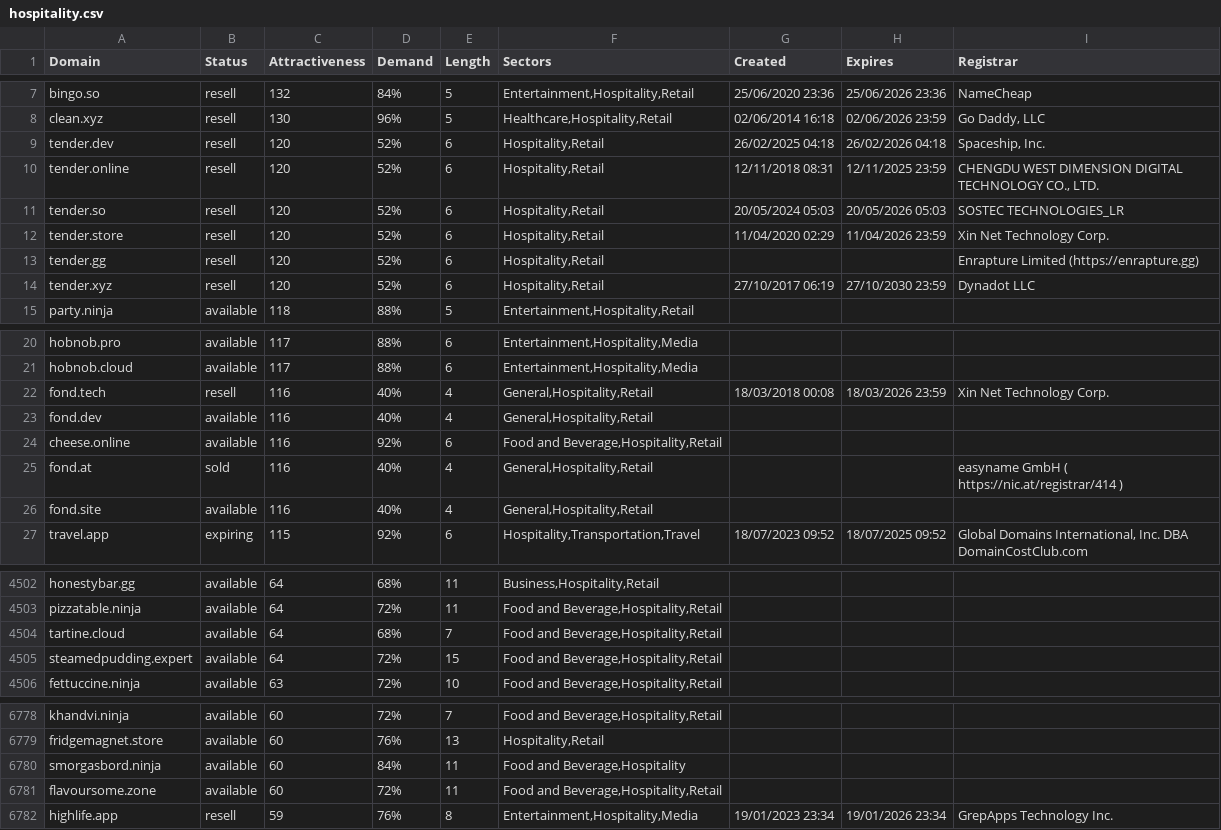
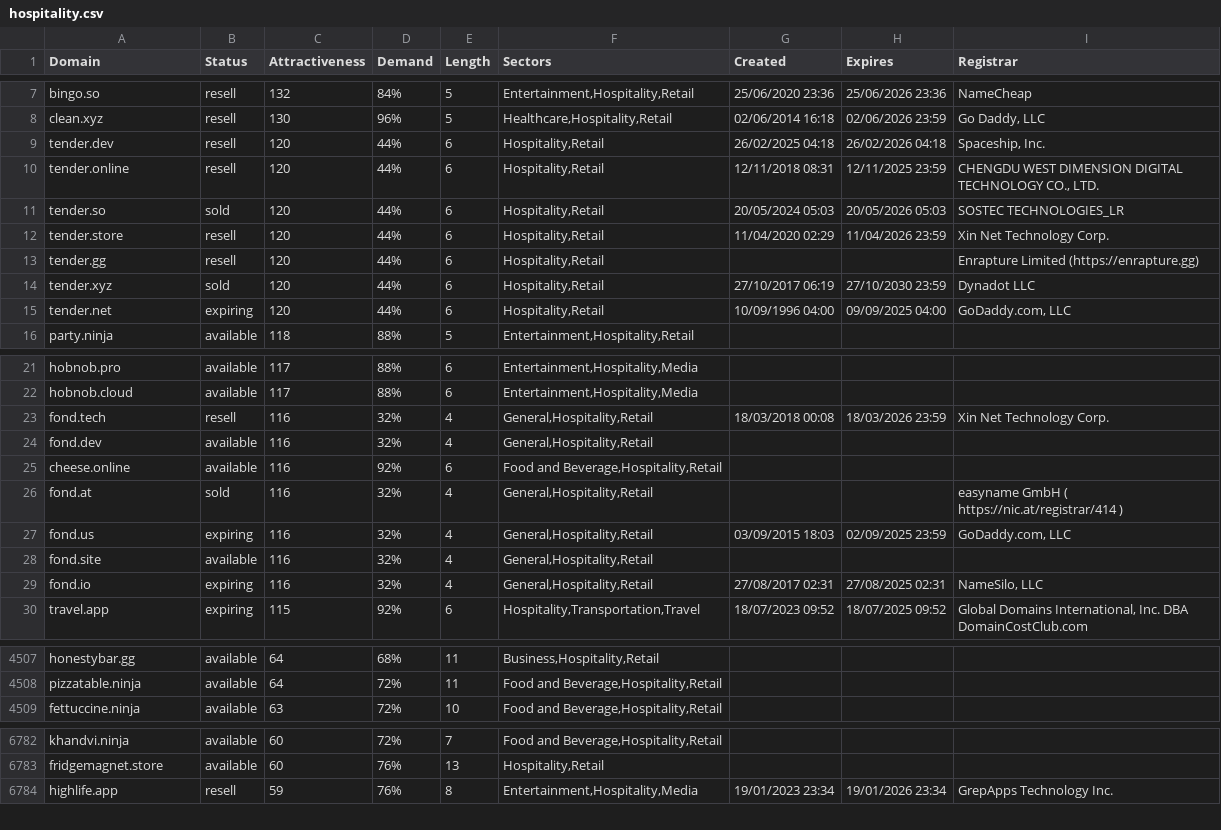
Before and after one commit to UniqueDomains/hospitality-oneword-domains, a CSV file: hospitality.csv, drawn as a sheet; only a part is shown, gaps mark what is left out; the diff covers the shown part only.

Commit message:
Domains update

```diff
--- a/hospitality.csv
+++ b/hospitality.csv
@@ -8,8 +8,9 @@ bingo.so,resell,132,84%,5,"Entertainment,Hospitality,Retail",25/06/2020 23:36,25
 clean.xyz,resell,130,96%,5,"Healthcare,Hospitality,Retail",02/06/2014 16:18,02/06/2026 23:59,"Go Daddy, LLC"
-tender.dev,resell,120,52%,6,"Hospitality,Retail",26/02/2025 04:18,26/02/2026 04:18,"Spaceship, Inc."
-tender.online,resell,120,52%,6,"Hospitality,Retail",12/11/2018 08:31,12/11/2025 23:59,"CHENGDU WEST DIMENSION DIGITAL TECHNOLOGY CO., LTD."
-tender.so,resell,120,52%,6,"Hospitality,Retail",20/05/2024 05:03,20/05/2026 05:03,SOSTEC TECHNOLOGIES_LR
-tender.store,resell,120,52%,6,"Hospitality,Retail",11/04/2020 02:29,11/04/2026 23:59,Xin Net Technology Corp.
-tender.gg,resell,120,52%,6,"Hospitality,Retail",,,Enrapture Limited (https://enrapture.gg)
-tender.xyz,resell,120,52%,6,"Hospitality,Retail",27/10/2017 06:19,27/10/2030 23:59,Dynadot LLC
+tender.dev,resell,120,44%,6,"Hospitality,Retail",26/02/2025 04:18,26/02/2026 04:18,"Spaceship, Inc."
+tender.online,resell,120,44%,6,"Hospitality,Retail",12/11/2018 08:31,12/11/2025 23:59,"CHENGDU WEST DIMENSION DIGITAL TECHNOLOGY CO., LTD."
+tender.so,sold,120,44%,6,"Hospitality,Retail",20/05/2024 05:03,20/05/2026 05:03,SOSTEC TECHNOLOGIES_LR
+tender.store,resell,120,44%,6,"Hospitality,Retail",11/04/2020 02:29,11/04/2026 23:59,Xin Net Technology Corp.
+tender.gg,resell,120,44%,6,"Hospitality,Retail",,,Enrapture Limited (https://enrapture.gg)
+tender.xyz,sold,120,44%,6,"Hospitality,Retail",27/10/2017 06:19,27/10/2030 23:59,Dynadot LLC
+tender.net,expiring,120,44%,6,"Hospitality,Retail",10/09/1996 04:00,09/09/2025 04:00,"GoDaddy.com, LLC"
 party.ninja,available,118,88%,5,"Entertainment,Hospitality,Retail",,,
@@ -21,7 +22,9 @@ hobnob.pro,available,117,88%,6,"Entertainment,Hospitality,Media",,,
 hobnob.cloud,available,117,88%,6,"Entertainment,Hospitality,Media",,,
-fond.tech,resell,116,40%,4,"General,Hospitality,Retail",18/03/2018 00:08,18/03/2026 23:59,Xin Net Technology Corp.
-fond.dev,available,116,40%,4,"General,Hospitality,Retail",,,
+fond.tech,resell,116,32%,4,"General,Hospitality,Retail",18/03/2018 00:08,18/03/2026 23:59,Xin Net Technology Corp.
+fond.dev,available,116,32%,4,"General,Hospitality,Retail",,,
 cheese.online,available,116,92%,6,"Food and Beverage,Hospitality,Retail",,,
-fond.at,sold,116,40%,4,"General,Hospitality,Retail",,,easyname GmbH ( https://nic.at/registrar/414 )
-fond.site,available,116,40%,4,"General,Hospitality,Retail",,,
+fond.at,sold,116,32%,4,"General,Hospitality,Retail",,,easyname GmbH ( https://nic.at/registrar/414 )
+fond.us,expiring,116,32%,4,"General,Hospitality,Retail",03/09/2015 18:03,02/09/2025 23:59,"GoDaddy.com, LLC"
+fond.site,available,116,32%,4,"General,Hospitality,Retail",,,
+fond.io,expiring,116,32%,4,"General,Hospitality,Retail",27/08/2017 02:31,27/08/2025 02:31,"NameSilo, LLC"
 travel.app,expiring,115,92%,6,"Hospitality,Transportation,Travel",18/07/2023 09:52,18/07/2025 09:52,"Global Domains International, Inc. DBA DomainCostClub.com"
@@ -4503,4 +4508,2 @@ honestybar.gg,available,64,68%,11,"Business,Hospitality,Retail",,,
 pizzatable.ninja,available,64,72%,11,"Food and Beverage,Hospitality,Retail",,,
-tartine.cloud,available,64,68%,7,"Food and Beverage,Hospitality,Retail",,,
-steamedpudding.expert,available,64,72%,15,"Food and Beverage,Hospitality,Retail",,,
 fettuccine.ninja,available,63,72%,10,"Food and Beverage,Hospitality,Retail",,,
@@ -6779,4 +6783,2 @@ khandvi.ninja,available,60,72%,7,"Food and Beverage,Hospitality,Retail",,,
 fridgemagnet.store,available,60,76%,13,"Hospitality,Retail",,,
-smorgasbord.ninja,available,60,84%,11,"Food and Beverage,Hospitality",,,
-flavoursome.zone,available,60,72%,11,"Food and Beverage,Hospitality,Retail",,,
 highlife.app,resell,59,76%,8,"Entertainment,Hospitality,Media",19/01/2023 23:34,19/01/2026 23:34,GrepApps Technology Inc.
```
Also changed, not shown: 3 added rows, 2 removed rows and 48 edited cells elsewhere in this file, 2 other files.
